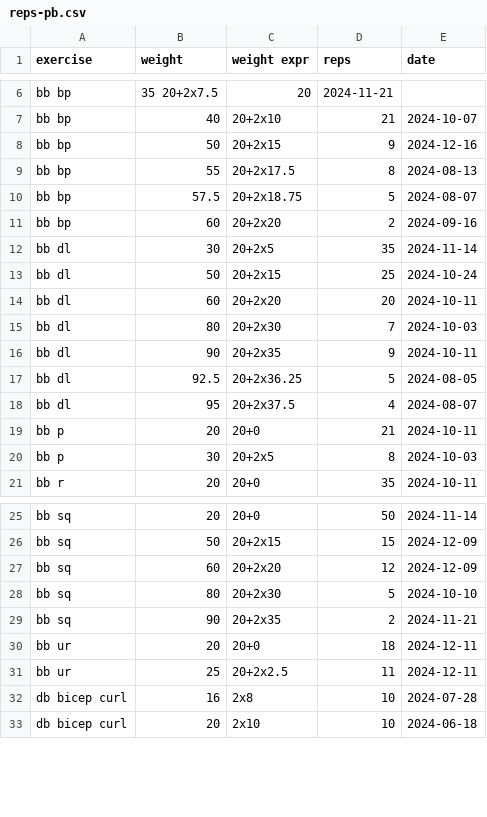
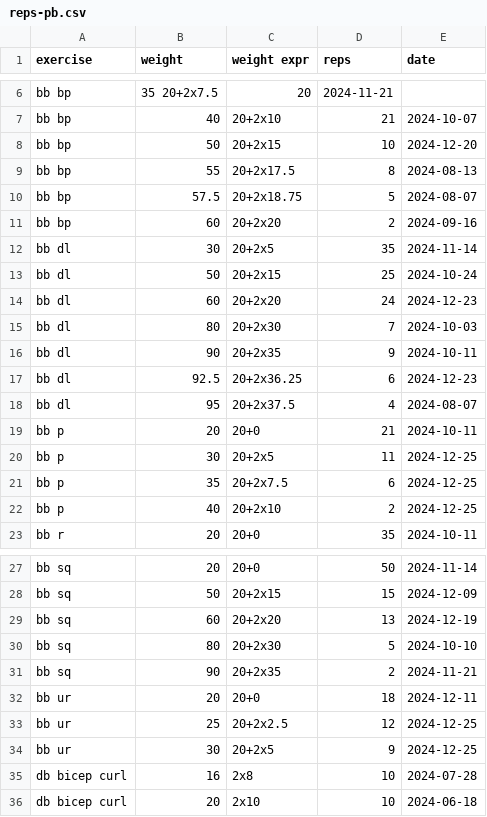
Before and after one commit to rgoulter/rgoulter.github.com, a CSV file: reps-pb.csv, drawn as a sheet; only a part is shown, gaps mark what is left out.

Commit message:
update reps-pb

```diff
--- a/reps-pb.csv
+++ b/reps-pb.csv
@@ -7,3 +7,3 @@ bb bp, 35 20+2x7.5, 20, 2024-11-21
 bb bp, 40, 20+2x10, 21, 2024-10-07
-bb bp, 50, 20+2x15, 9, 2024-12-16
+bb bp, 50, 20+2x15, 10, 2024-12-20
 bb bp, 55, 20+2x17.5, 8, 2024-08-13
@@ -13,9 +13,11 @@ bb dl, 30, 20+2x5, 35, 2024-11-14
 bb dl, 50, 20+2x15, 25, 2024-10-24
-bb dl, 60, 20+2x20, 20, 2024-10-11
+bb dl, 60, 20+2x20, 24, 2024-12-23
 bb dl, 80, 20+2x30, 7, 2024-10-03
 bb dl, 90, 20+2x35, 9, 2024-10-11
-bb dl, 92.5, 20+2x36.25, 5, 2024-08-05
+bb dl, 92.5, 20+2x36.25, 6, 2024-12-23
 bb dl, 95,  20+2x37.5, 4, 2024-08-07
 bb p,  20, 20+0, 21, 2024-10-11
-bb p,  30, 20+2x5, 8, 2024-10-03
+bb p,  30, 20+2x5, 11, 2024-12-25
+bb p,  35, 20+2x7.5, 6, 2024-12-25
+bb p,  40, 20+2x10, 2, 2024-12-25
 bb r,  20, 20+0, 35, 2024-10-11
@@ -26,3 +28,3 @@ bb sq, 20, 20+0, 50, 2024-11-14
 bb sq, 50, 20+2x15, 15, 2024-12-09
-bb sq, 60, 20+2x20, 12, 2024-12-09
+bb sq, 60, 20+2x20, 13, 2024-12-19
 bb sq, 80, 20+2x30, 5, 2024-10-10
@@ -30,3 +32,4 @@ bb sq, 90, 20+2x35, 2, 2024-11-21
 bb ur, 20, 20+0, 18, 2024-12-11
-bb ur, 25, 20+2x2.5, 11, 2024-12-11
+bb ur, 25, 20+2x2.5, 12, 2024-12-25
+bb ur, 30, 20+2x5, 9, 2024-12-25
 db bicep curl, 16, 2x8, 10, 2024-07-28
```
